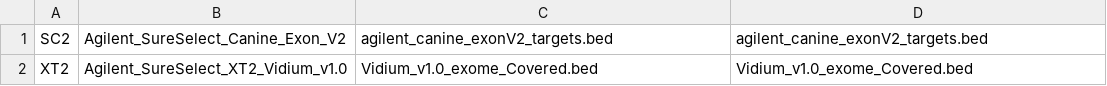
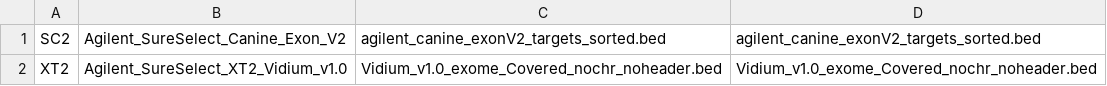
Before and after one commit to tgen/jetstream_resources, a CSV file: coyote/capture_kits.csv, drawn as a sheet.

Commit message:
Updated coyote capture kits

```diff
--- a/coyote/capture_kits.csv
+++ b/coyote/capture_kits.csv
@@ -1,2 +1,2 @@
-SC2,Agilent_SureSelect_Canine_Exon_V2,agilent_canine_exonV2_targets.bed,agilent_canine_exonV2_targets.bed
-XT2,Agilent_SureSelect_XT2_Vidium_v1.0,Vidium_v1.0_exome_Covered.bed,Vidium_v1.0_exome_Covered.bed
+SC2,Agilent_SureSelect_Canine_Exon_V2,agilent_canine_exonV2_targets_sorted.bed,agilent_canine_exonV2_targets_sorted.bed
+XT2,Agilent_SureSelect_XT2_Vidium_v1.0,Vidium_v1.0_exome_Covered_nochr_noheader.bed,Vidium_v1.0_exome_Covered_nochr_noheader.bed
```
